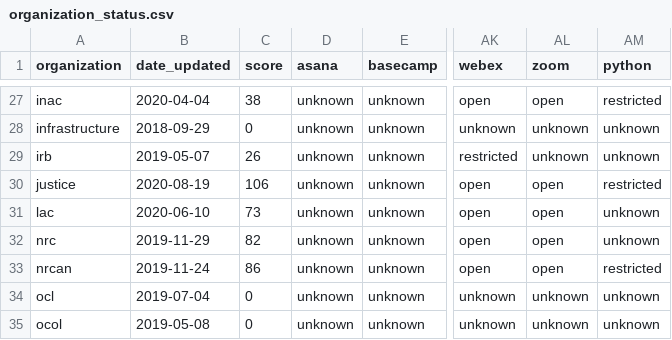
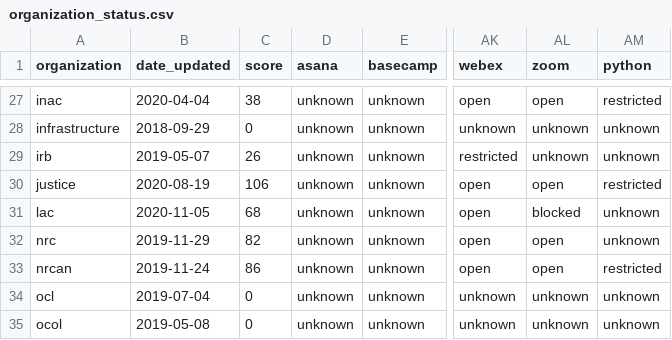
Before and after one commit to isthisblocked/isthisblockedinmydepartment.ca, a CSV file: src/data/organization_status.csv, drawn as a sheet; only a part is shown, gaps mark what is left out; the diff names each change by its address in the sheet, - before the commit and + after, or states it on an @@ line.

Commit message:
Updated data for 2020-11-05

```diff
--- a/src/data/organization_status.csv
+++ b/src/data/organization_status.csv
-B31 (date_updated): 2020-06-10
+B31 (date_updated): 2020-11-05
-C31 (score): 73
+C31 (score): 68
-AL31 (zoom): open
+AL31 (zoom): blocked
```
